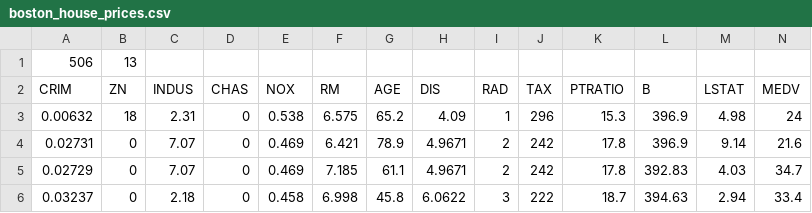
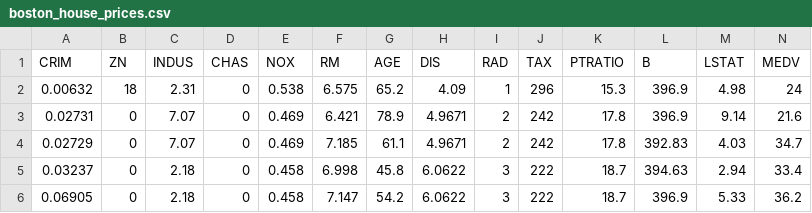
Before and after one commit to burasakorny/data, a CSV file: boston_house_prices.csv, drawn as a sheet; only a part is shown; the shorter side is filled out with more unchanged rows; the diff names each change by its address in the sheet, - before the commit and + after, or states it on an @@ line.

Commit message:
Add files via upload

```diff
--- a/boston_house_prices.csv
+++ b/boston_house_prices.csv
-row 1: 506 | 13
```
